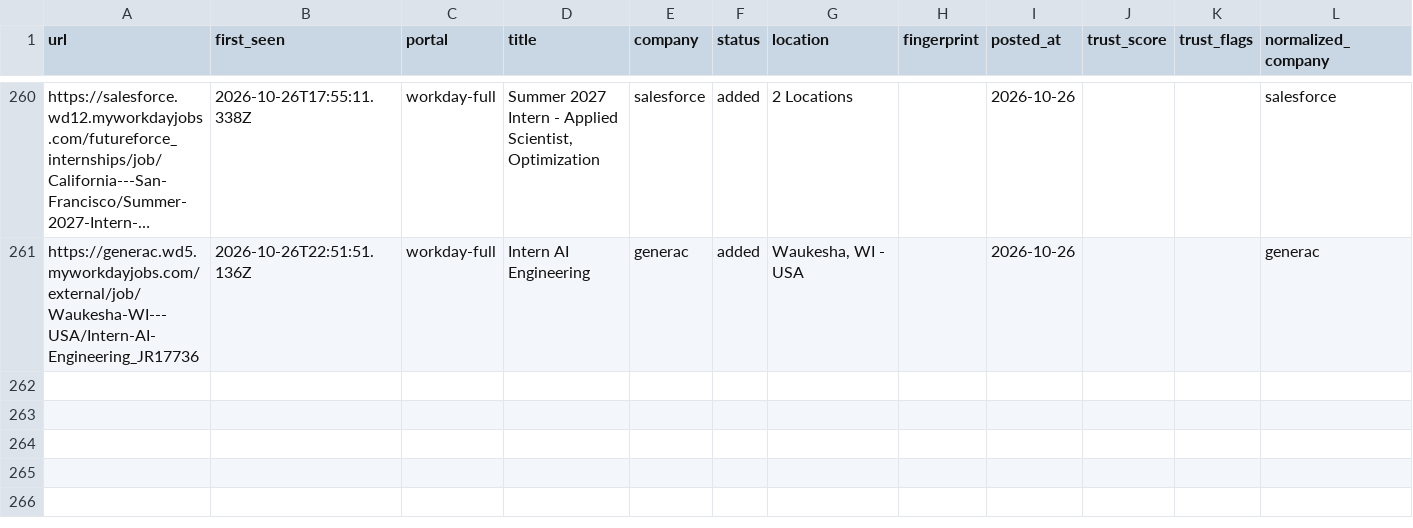
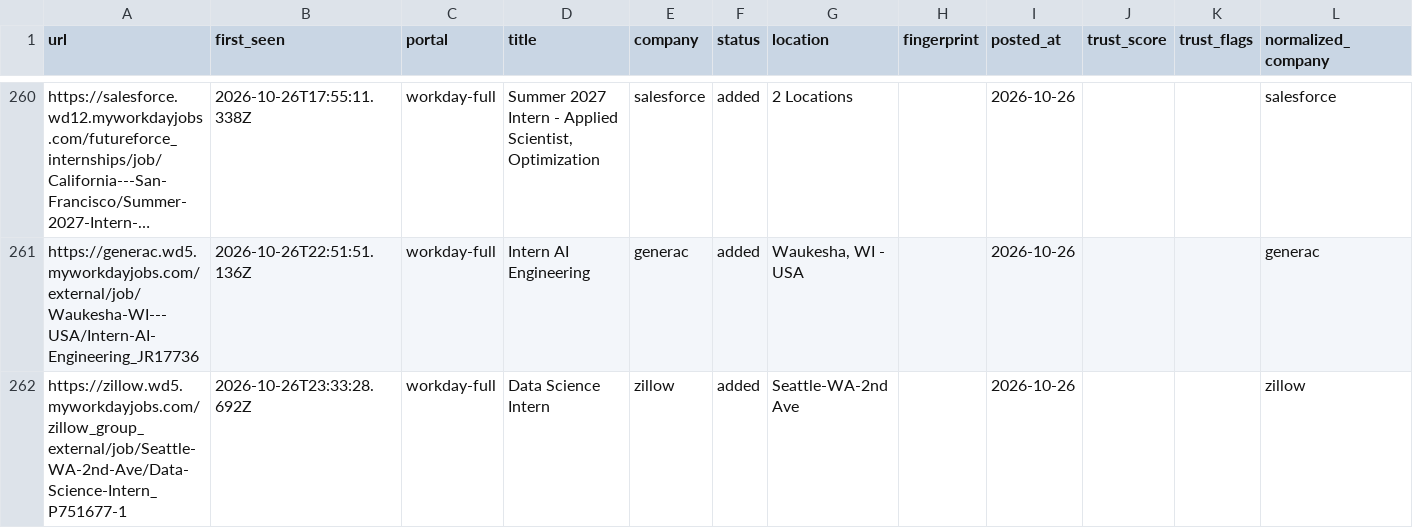
Before and after one commit to tanaymihani/intern-ops, a TSV file: data/scan-history-workday.tsv, drawn as a sheet; only a part is shown, gaps mark what is left out; long unchanged cells end in …; rows hold the shown columns only; the diff names each change by its address in the sheet, - before the commit and + after, or states it on an @@ line.

```diff
--- a/data/scan-history-workday.tsv
+++ b/data/scan-history-workday.tsv
+row 262: https://zillow.wd5.myworkdayjobs.com/zillow_group_external/job/Seattle-WA-2nd-Ave/Data-Science-Intern_P751677-1 | 2026-10-26T23:33:28.692Z | workday-full | Data Science Intern | zillow | added | Seattle-WA-2nd Ave |  | 2026-10-26 |  |  | zillow
```
Also changed, not shown: 5 other files.
